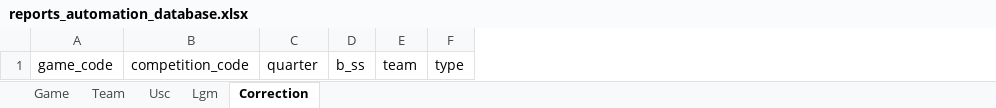
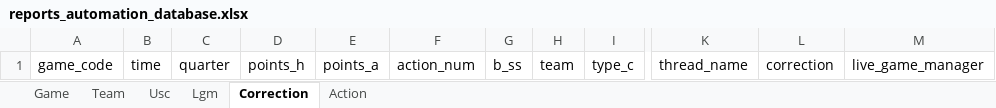
Before and after one commit to elvepo029/reports-automation, an Excel workbook: reports_automation_database.xlsx, sheet Correction, drawn as a sheet; only a part is shown, gaps mark what is left out; values as stored, in another font and other column widths than the file's, no borders; table styles not drawn; removed rows and columns are numbered as before the commit, all else as after; the diff names each change by its address in the sheet, - before the commit and + after, or states it on an @@ line.

```diff
--- a/reports_automation_database.xlsx (sheet Correction)
+++ b/reports_automation_database.xlsx (sheet Correction)
+sheet tab: Action
-column B, row 1: competition_code
+column B, row 1: time
+column D, row 1: points_h
+column E, row 1: points_a
+column F, row 1: action_num
-column F, row 1: type
+column I, row 1: type_c
+column K, row 1: thread_name
+column L, row 1: correction
+column M, row 1: live_game_manager
```
Also changed, not shown: sheet Team, sheet Game, sheet Usc, sheet Lgm, 9 other files.
